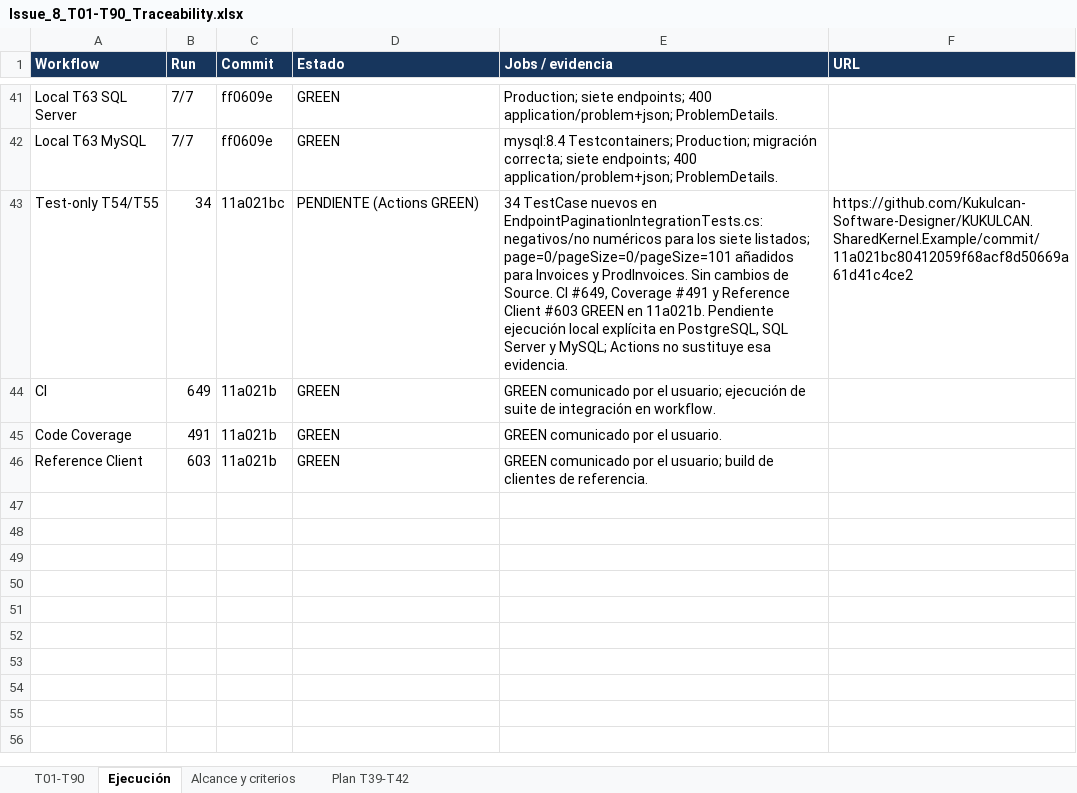
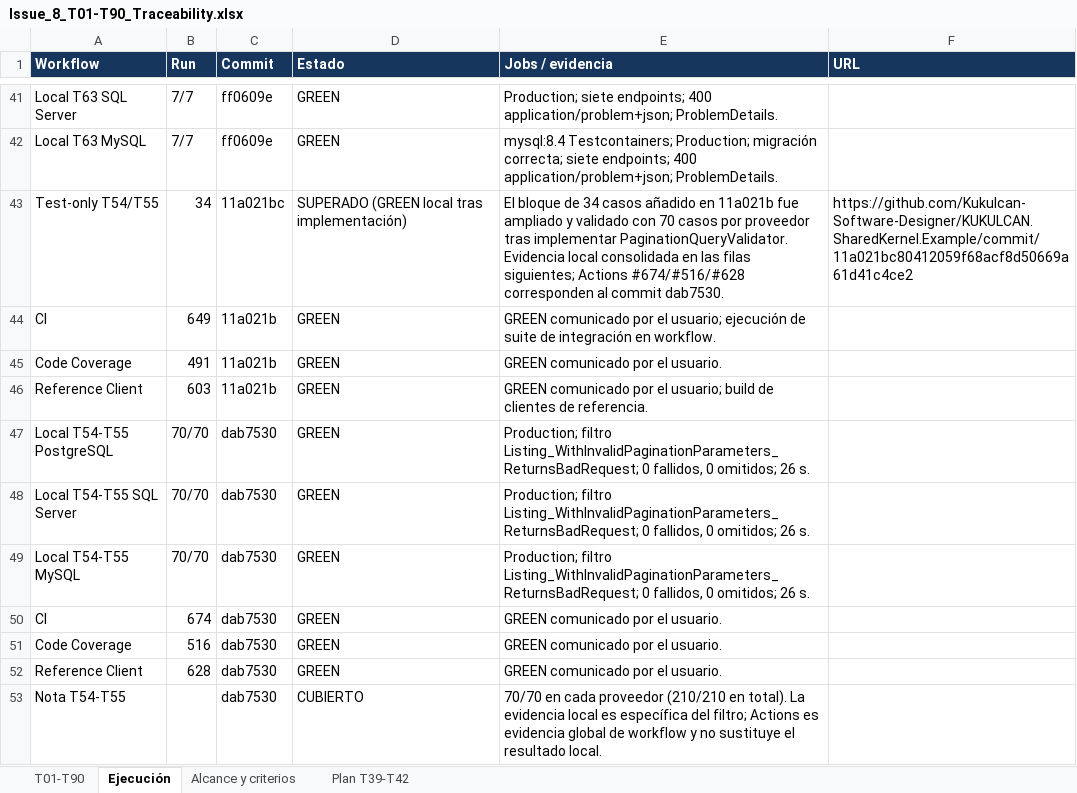
Before and after one commit to Kukulcan-Software-Designer/KUKULCAN.SharedKernel.Example, an Excel workbook: Documentation/Functional/Issue_8_T01-T90_Traceability.xlsx, sheet Ejecución, drawn as a sheet; only a part is shown, gaps mark what is left out; values as stored, in another font and other column widths than the file's, no borders; the diff names each change by its address in the sheet, - before the commit and + after, or states it on an @@ line.

Commit message:
Update Excel file T01-T90 Traceability

```diff
--- a/Documentation/Functional/Issue_8_T01-T90_Traceability.xlsx (sheet Ejecución)
+++ b/Documentation/Functional/Issue_8_T01-T90_Traceability.xlsx (sheet Ejecución)
-D43 (Estado): PENDIENTE (Actions GREEN)
+D43 (Estado): SUPERADO (GREEN local tras implementación)
-E43 (Jobs / evidencia): 34 TestCase nuevos en EndpointPaginationIntegrationTests.cs: negativos/no numéricos para los siete listados; page=0/pageSize=0/pageSize=101 añadidos para Invoices y ProdInvoices. Sin cambios de Source. CI #649, Coverage #491 y Reference Client #603 GREEN en 11a021b. Pendiente ejecución local explícita en PostgreSQL, SQL Server y MySQL; Actions no sustituye esa evidencia.
+E43 (Jobs / evidencia): El bloque de 34 casos añadido en 11a021b fue ampliado y validado con 70 casos por proveedor tras implementar PaginationQueryValidator. Evidencia local consolidada en las filas siguientes; Actions #674/#516/#628 corresponden al commit dab7530.
+row 47: Local T54-T55 PostgreSQL | 70/70 | dab7530 | GREEN | Production; filtro Listing_WithInvalidPaginationParameters_ReturnsBadRequest; 0 fallidos, 0 omitidos; 26 s.
+row 48: Local T54-T55 SQL Server | 70/70 | dab7530 | GREEN | Production; filtro Listing_WithInvalidPaginationParameters_ReturnsBadRequest; 0 fallidos, 0 omitidos; 26 s.
+row 49: Local T54-T55 MySQL | 70/70 | dab7530 | GREEN | Production; filtro Listing_WithInvalidPaginationParameters_ReturnsBadRequest; 0 fallidos, 0 omitidos; 26 s.
+row 50: CI | 674 | dab7530 | GREEN | GREEN comunicado por el usuario.
+row 51: Code Coverage | 516 | dab7530 | GREEN | GREEN comunicado por el usuario.
+row 52: Reference Client | 628 | dab7530 | GREEN | GREEN comunicado por el usuario.
+row 53: Nota T54-T55 |  | dab7530 | CUBIERTO | 70/70 en cada proveedor (210/210 en total). La evidencia local es específica del filtro; Actions es evidencia global de workflow y no sustituye el resultado local.
```
Also changed, not shown: sheet T01-T90.
